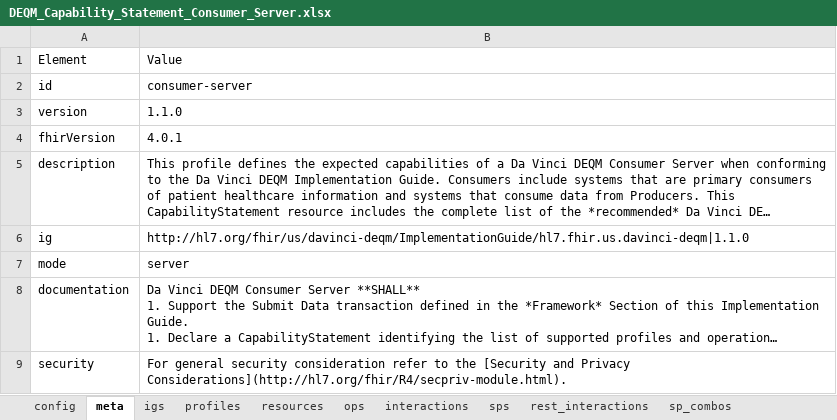
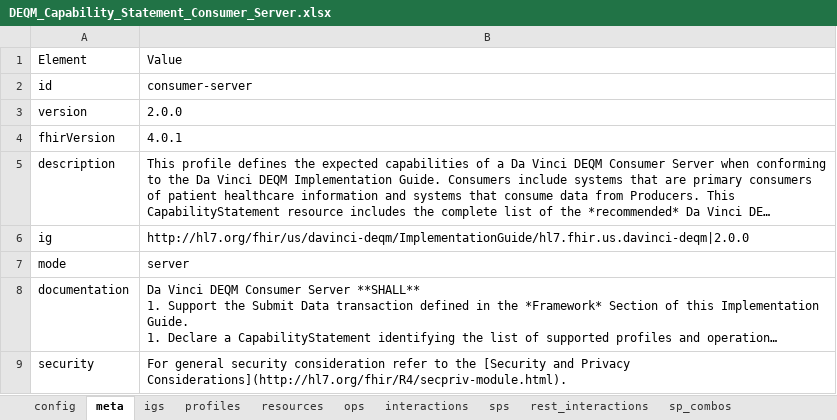
Before and after one commit to HL7/davinci-deqm, an Excel workbook: input/resources/source-data/DEQM_Capability_Statement_Consumer_Server.xlsx, sheet meta, drawn as a sheet; long unchanged cells end in …; values as stored, in another font and other column widths than the file's, no borders; the diff names each change by its address in the sheet, - before the commit and + after, or states it on an @@ line.

```diff
--- a/input/resources/source-data/DEQM_Capability_Statement_Consumer_Server.xlsx (sheet meta)
+++ b/input/resources/source-data/DEQM_Capability_Statement_Consumer_Server.xlsx (sheet meta)
-B3: 1.1.0
+B3: 2.0.0
-B6: http://hl7.org/fhir/us/davinci-deqm/ImplementationGuide/hl7.fhir.us.davinci-deqm|1.1.0
+B6: http://hl7.org/fhir/us/davinci-deqm/ImplementationGuide/hl7.fhir.us.davinci-deqm|2.0.0
```
Also changed, not shown: input/resources/source-data/DEQM_Capability_Statement_Consumer_Client.xlsx, input/resources/source-data/DEQM_Capability_Statement_Producer_Client.xlsx, 21 other files.
